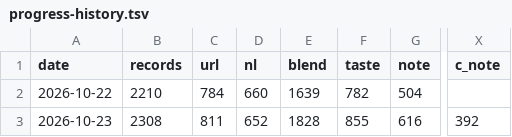
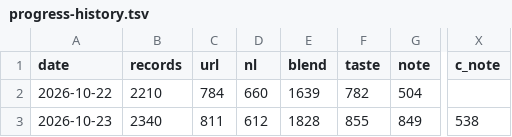
Before and after one commit to breth011/bordeaux-dashboard, a TSV file: progress-history.tsv, drawn as a sheet; only a part is shown, gaps mark what is left out; the diff names each change by its address in the sheet, - before the commit and + after, or states it on an @@ line.

```diff
--- a/progress-history.tsv
+++ b/progress-history.tsv
-B3 (records): 2308
+B3 (records): 2340
-D3 (nl): 652
+D3 (nl): 612
-G3 (note): 616
+G3 (note): 849
-X3 (c_note): 392
+X3 (c_note): 538
```
Also changed, not shown: 5 other files.
